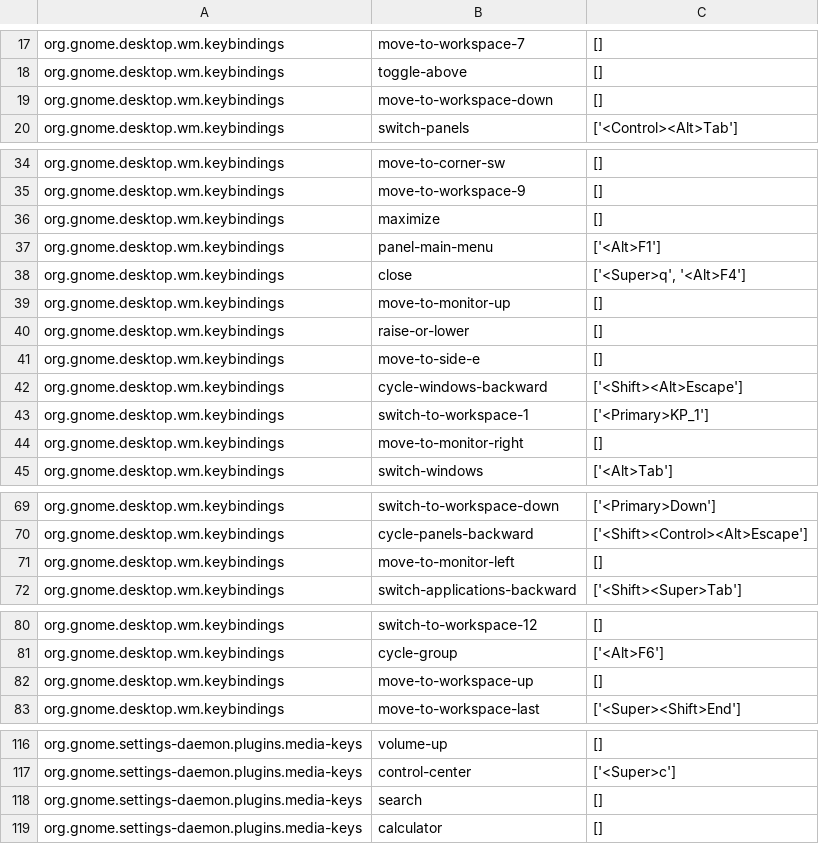
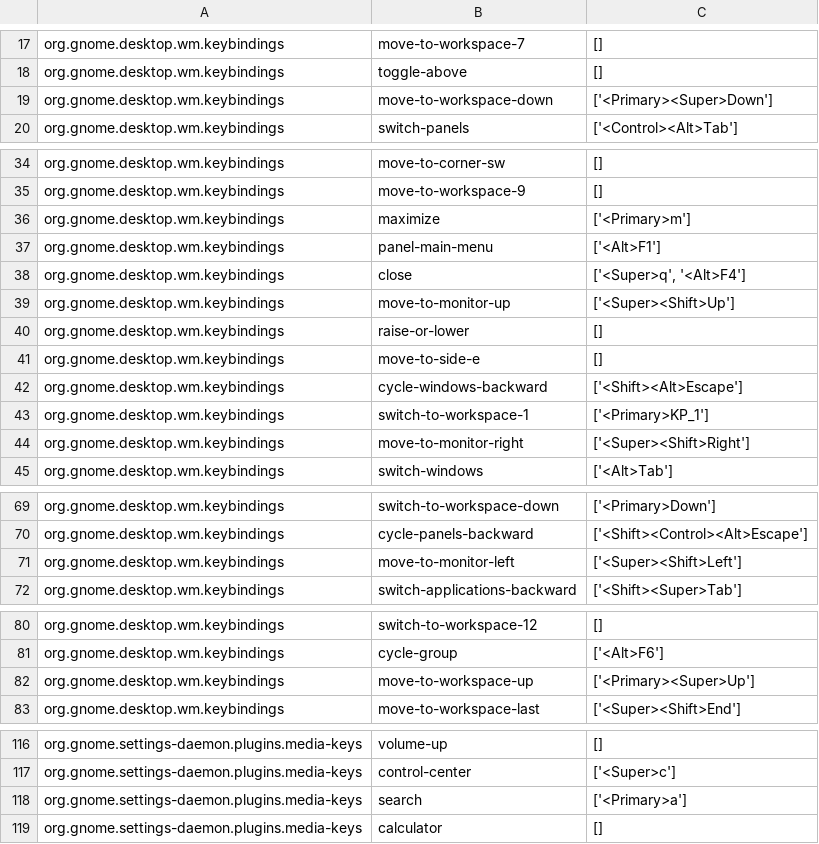
Before and after one commit to giovannilopez9808/.instalation, a CSV file: Custom_Ubuntu/keybindings/keys.csv, drawn as a sheet; only a part is shown, gaps mark what is left out.

Commit message:
Update keybindings

```diff
--- a/Custom_Ubuntu/keybindings/keys.csv
+++ b/Custom_Ubuntu/keybindings/keys.csv
@@ -18,3 +18,3 @@ org.gnome.desktop.wm.keybindings	move-to-workspace-7	[]
 org.gnome.desktop.wm.keybindings	toggle-above	[]
-org.gnome.desktop.wm.keybindings	move-to-workspace-down	[]
+org.gnome.desktop.wm.keybindings	move-to-workspace-down	['<Primary><Super>Down']
 org.gnome.desktop.wm.keybindings	switch-panels	['<Control><Alt>Tab']
@@ -35,6 +35,6 @@ org.gnome.desktop.wm.keybindings	move-to-corner-sw	[]
 org.gnome.desktop.wm.keybindings	move-to-workspace-9	[]
-org.gnome.desktop.wm.keybindings	maximize	[]
+org.gnome.desktop.wm.keybindings	maximize	['<Primary>m']
 org.gnome.desktop.wm.keybindings	panel-main-menu	['<Alt>F1']
 org.gnome.desktop.wm.keybindings	close	['<Super>q', '<Alt>F4']
-org.gnome.desktop.wm.keybindings	move-to-monitor-up	[]
+org.gnome.desktop.wm.keybindings	move-to-monitor-up	['<Super><Shift>Up']
 org.gnome.desktop.wm.keybindings	raise-or-lower	[]
@@ -43,3 +43,3 @@ org.gnome.desktop.wm.keybindings	cycle-windows-backward	['<Shift><Alt>Escape']
 org.gnome.desktop.wm.keybindings	switch-to-workspace-1	['<Primary>KP_1']
-org.gnome.desktop.wm.keybindings	move-to-monitor-right	[]
+org.gnome.desktop.wm.keybindings	move-to-monitor-right	['<Super><Shift>Right']
 org.gnome.desktop.wm.keybindings	switch-windows	['<Alt>Tab']
@@ -70,3 +70,3 @@ org.gnome.desktop.wm.keybindings	switch-to-workspace-down	['<Primary>Down']
 org.gnome.desktop.wm.keybindings	cycle-panels-backward	['<Shift><Control><Alt>Escape']
-org.gnome.desktop.wm.keybindings	move-to-monitor-left	[]
+org.gnome.desktop.wm.keybindings	move-to-monitor-left	['<Super><Shift>Left']
 org.gnome.desktop.wm.keybindings	switch-applications-backward	['<Shift><Super>Tab']
@@ -81,3 +81,3 @@ org.gnome.desktop.wm.keybindings	switch-to-workspace-12	[]
 org.gnome.desktop.wm.keybindings	cycle-group	['<Alt>F6']
-org.gnome.desktop.wm.keybindings	move-to-workspace-up	[]
+org.gnome.desktop.wm.keybindings	move-to-workspace-up	['<Primary><Super>Up']
 org.gnome.desktop.wm.keybindings	move-to-workspace-last	['<Super><Shift>End']
@@ -117,3 +117,3 @@ org.gnome.settings-daemon.plugins.media-keys	volume-up	[]
 org.gnome.settings-daemon.plugins.media-keys	control-center	['<Super>c']
-org.gnome.settings-daemon.plugins.media-keys	search	[]
+org.gnome.settings-daemon.plugins.media-keys	search	['<Primary>a']
 org.gnome.settings-daemon.plugins.media-keys	calculator	[]
```
